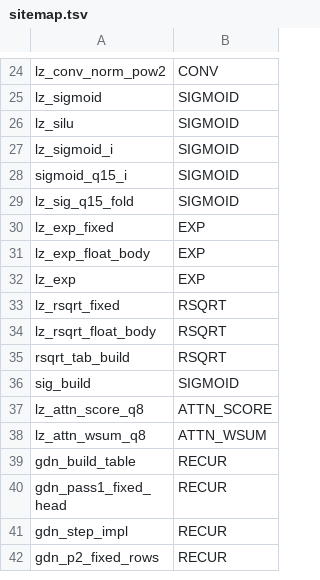
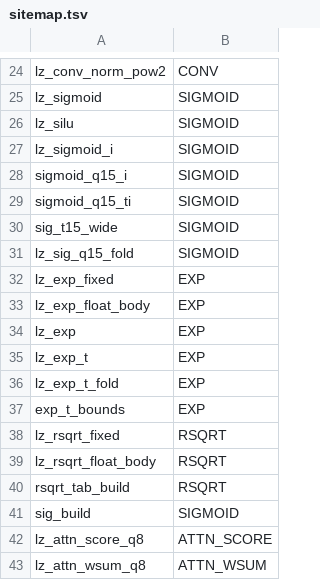
Before and after one commit to lunzima/llama98-zh, a TSV file: .prof/census_audit/sitemap.tsv, drawn as a sheet; only a part is shown, gaps mark what is left out; the shorter side is filled out with more unchanged rows; the diff names each change by its address in the sheet, - before the commit and + after, or states it on an @@ line.

Commit message:
kda gate: the decay chain enters sigmoid and exp through folded integer coordinates
sigmoid_q15_i takes a power-of-two scale; the decay gate's two
constants are not powers of two - decay_base[h]*2^-LZ_KGATE_ES per head
and lower_bound/32768 per model - so after milestone 5 delivered `pre`
as an integer the site still spent nine semantic conversions per element
getting from it to gt: one for the sigmoid's float coordinate, three
inside sigmoid_q15_t taking that coordinate back apart, one for the Q15
descale, and four in lz_exp_fixed (two i2f plus its magic floor and
q8_round, neither of which emits a cvt and both of which are a full
soft-float add where there is no FPU).

sigmoid_q15_ti and lz_exp_t take x == v*m*2^-s instead, with (m, s) an
EXACT split of the caller's float32 constant (lz_fold_f32: a field read
and an integer subtract). lz_exp_t is entered at lz_exp's own table
coordinate y32 == x*log2(e)*32, so lz_exp_t_fold carries that factor
too. One conversion is left, lz_exp_t's own exit, and it stands until gt
stops being a float array.

Measured, kmr20/zh 603 tokens: semantic conversions 427,153 -> 378,193
per token (-48,960, -11.5%), hardware 306,836 -> 270,164 (-36,672); the
two are identical under basis=hi and basis=lo. Census 808,230 ->
740,646. The site itself goes 8.97 conversions per element to 1.

The fold is not just cheaper, it is tighter: the old chain rounded the
coordinate twice per element in float32 and this one not at all, and
lz_exp_t's worst relative error over the whole reachable domain is
3.17e-6 against lz_exp_fixed's 3.44e-6 on the same sweep.

sig_t15_wide's open-coded biased floor becomes fold_floor_shr, so the
file has one floor shift instead of two, and both integer entries reach
the table through one sig_from_t15.

.prof/verify_exp_t.c: seven rows, 559M cases, 0 mismatches, and seven
surgical mutations each reddening exactly one row. Intermediates
enumerated over the WHOLE accepted domain and required to be attained -
|v*m| reaches 2^62 at v == m == INT32_MIN, which is why the product is
int64 and not the int32 that today's callers would have justified.

LZ_KGATE_EXP_I=0 is the control arm: census exactly 808,230 zh /
828,487 en and byte-identical logits on both fixtures and both gate
models.

```diff
--- a/.prof/census_audit/sitemap.tsv
+++ b/.prof/census_audit/sitemap.tsv
+row 29: sigmoid_q15_ti | SIGMOID
+row 30: sig_t15_wide | SIGMOID
+row 35: lz_exp_t | EXP
+row 36: lz_exp_t_fold | EXP
+row 37: exp_t_bounds | EXP
```
Also changed, not shown: 9 other files.
